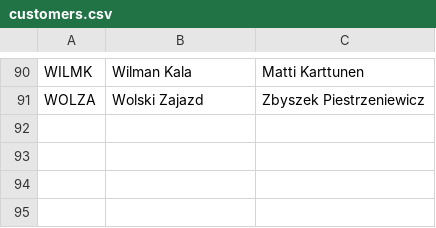
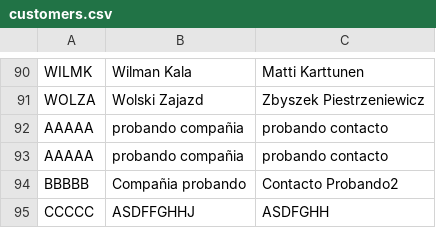
Before and after one commit to Elias-Ortega/clase22-06-2023, a CSV file: datos/customers.csv, drawn as a sheet; only a part is shown, gaps mark what is left out; the diff names each change by its address in the sheet, - before the commit and + after, or states it on an @@ line.

```diff
--- a/datos/customers.csv
+++ b/datos/customers.csv
+row 92: AAAAA | probando compañia | probando contacto
+row 93: AAAAA | probando compañia | probando contacto
+row 94: BBBBB | Compañia probando | Contacto Probando2
+row 95: CCCCC | ASDFFGHHJ | ASDFGHH
```
Also changed, not shown: 2 other files.
